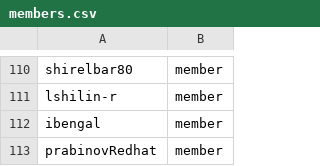
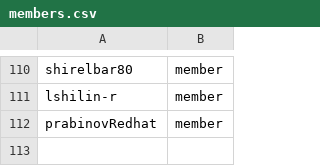
Before and after one commit to minmzzhang/github-config, a CSV file: members.csv, drawn as a sheet; only a part is shown, gaps mark what is left out.

```diff
--- a/members.csv
+++ b/members.csv
@@ -111,3 +111,2 @@ shirelbar80,member
 lshilin-r,member
-ibengal,member
 prabinovRedhat,member
```
Also changed, not shown: team-members/fulfillment-wg.csv.
